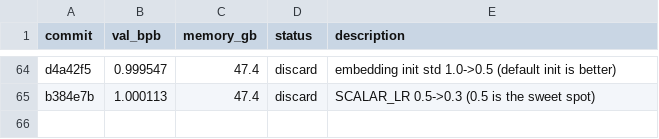
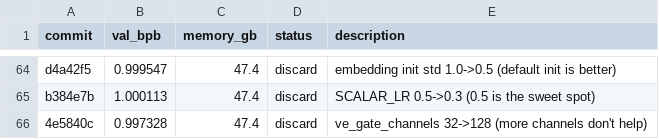
Before and after one commit to zixuzixu/autoresearch, a TSV file: results.tsv, drawn as a sheet; only a part is shown, gaps mark what is left out; the diff names each change by its address in the sheet, - before the commit and + after, or states it on an @@ line.

Commit message:
Log experiment 64 result: val_bpb=0.997328 (discard, more VE gate channels worse)

```diff
--- a/results.tsv
+++ b/results.tsv
+row 66: 4e5840c | 0.997328 | 47.4 | discard | ve_gate_channels 32->128 (more channels don't help)
```
